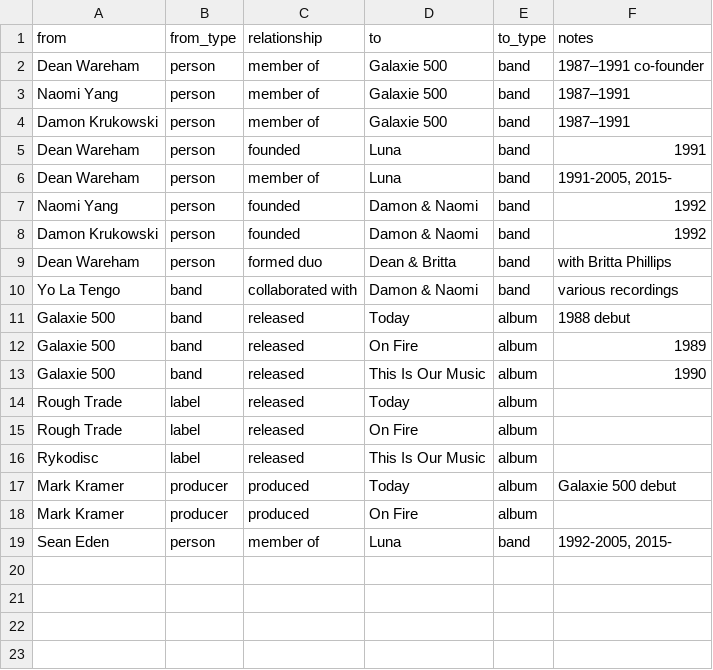
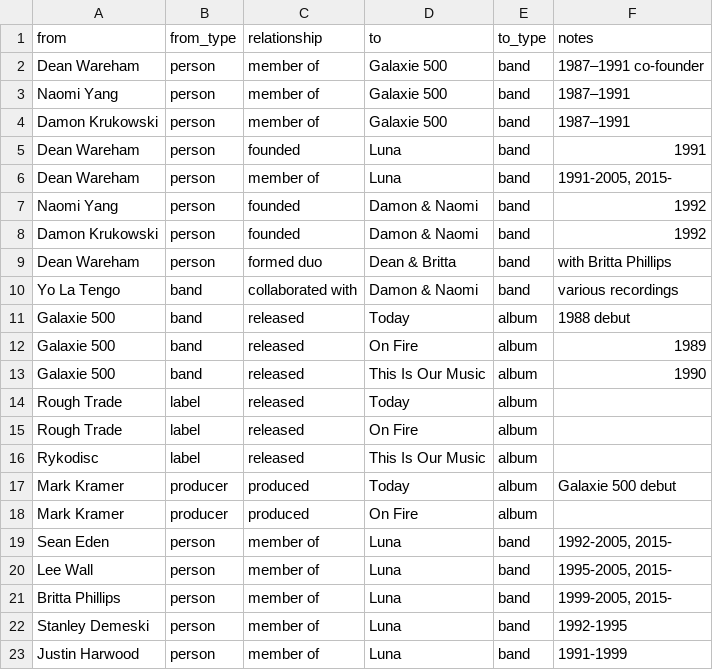
Before and after one commit to grange85/ahfow-music-graph, a CSV file: relationships.csv, drawn as a sheet; the diff names each change by its address in the sheet, - before the commit and + after, or states it on an @@ line.

Commit message:
update relationships with Luna members

```diff
--- a/relationships.csv
+++ b/relationships.csv
+row 20: Lee Wall | person | member of | Luna | band | 1995-2005, 2015-
+row 21: Britta Phillips | person | member of | Luna | band | 1999-2005, 2015-
+row 22: Stanley Demeski | person | member of | Luna | band | 1992-1995
+row 23: Justin Harwood | person | member of | Luna | band | 1991-1999
```
